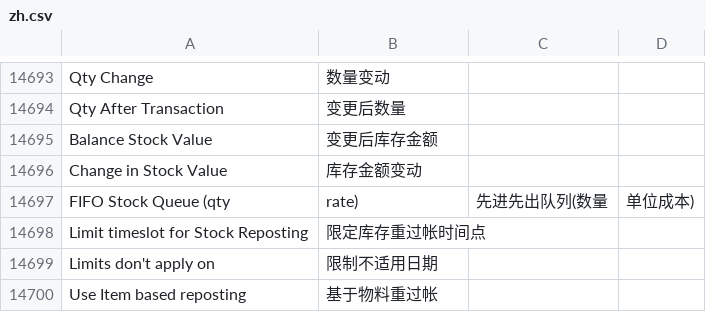
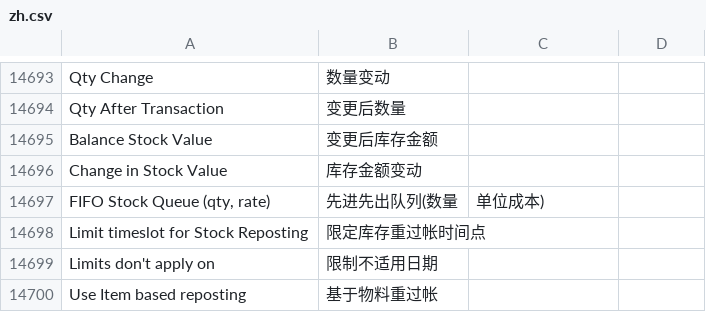
Before and after one commit to z1coyan/erpnext_chinese, a CSV file: erpnext_chinese/translations/zh.csv, drawn as a sheet; only a part is shown, gaps mark what is left out.

Commit message:
minor update

```diff
--- a/erpnext_chinese/translations/zh.csv
+++ b/erpnext_chinese/translations/zh.csv
@@ -15234,3 +15234,3 @@ Balance Stock Value,变更后库存金额
 Change in Stock Value,库存金额变动
-FIFO Stock Queue (qty, rate),先进先出队列(数量,单位成本)
+"FIFO Stock Queue (qty, rate)",先进先出队列(数量,单位成本)
 Limit timeslot for Stock Reposting,限定库存重过帐时间点
```
